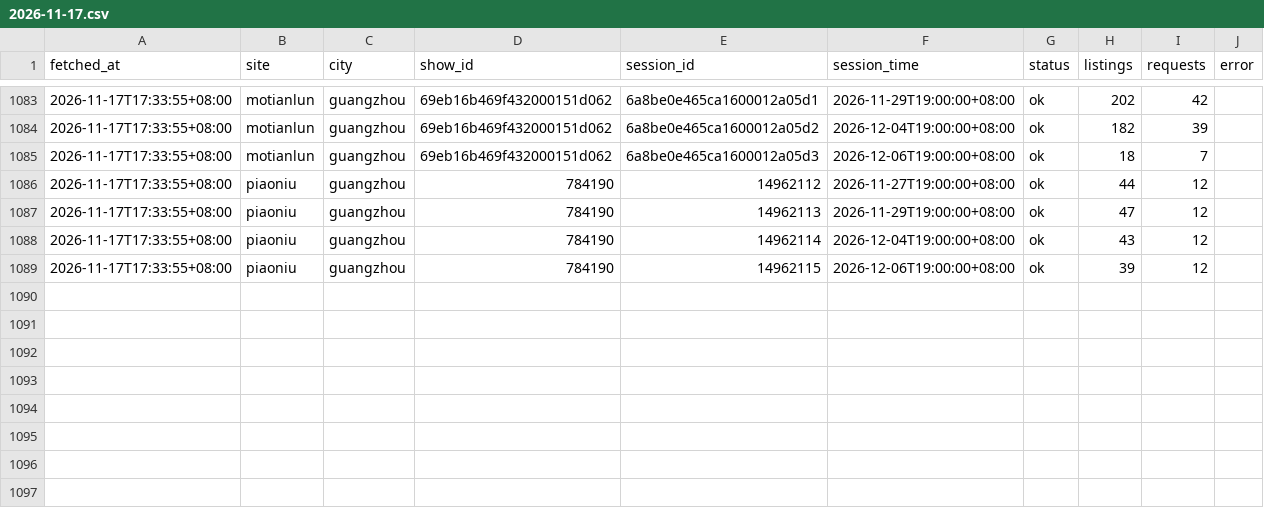
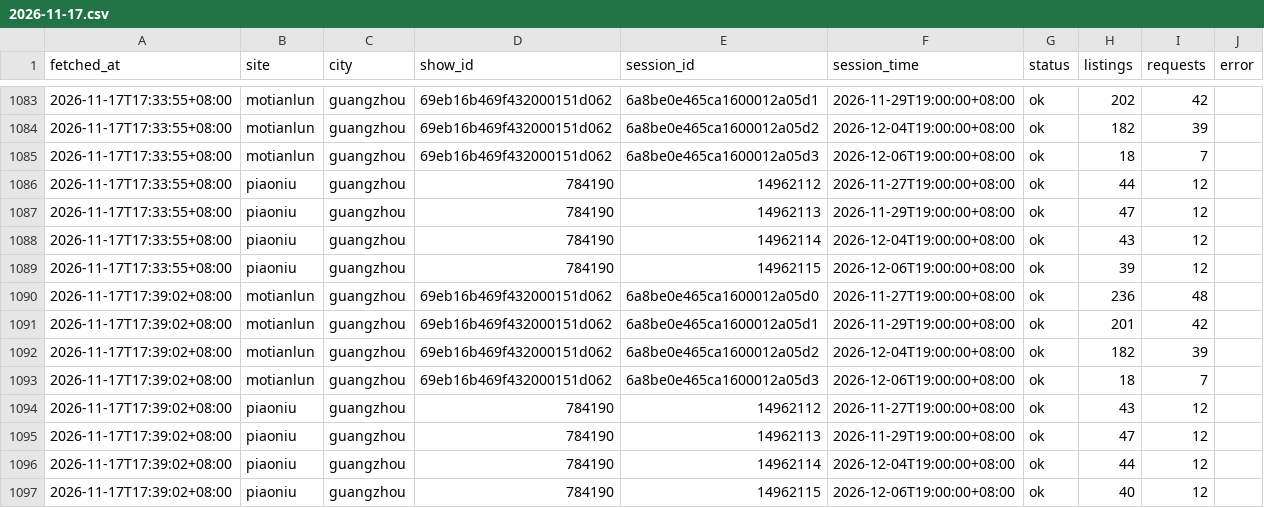
Before and after one commit to CodePrometheus/AUT-NIHILO, a CSV file: data/runs/2026-11-17.csv, drawn as a sheet; only a part is shown, gaps mark what is left out.

```diff
--- a/data/runs/2026-11-17.csv
+++ b/data/runs/2026-11-17.csv
@@ -1089 +1089,9 @@ fetched_at,site,city,show_id,session_id,session_time,status,listings,requests,er
 2026-11-17T17:33:55+08:00,piaoniu,guangzhou,784190,14962115,2026-12-06T19:00:00+08:00,ok,39,12,
+2026-11-17T17:39:02+08:00,motianlun,guangzhou,69eb16b469f432000151d062,6a8be0e465ca1600012a05d0,2026-11-27T19:00:00+08:00,ok,236,48,
+2026-11-17T17:39:02+08:00,motianlun,guangzhou,69eb16b469f432000151d062,6a8be0e465ca1600012a05d1,2026-11-29T19:00:00+08:00,ok,201,42,
+2026-11-17T17:39:02+08:00,motianlun,guangzhou,69eb16b469f432000151d062,6a8be0e465ca1600012a05d2,2026-12-04T19:00:00+08:00,ok,182,39,
+2026-11-17T17:39:02+08:00,motianlun,guangzhou,69eb16b469f432000151d062,6a8be0e465ca1600012a05d3,2026-12-06T19:00:00+08:00,ok,18,7,
+2026-11-17T17:39:02+08:00,piaoniu,guangzhou,784190,14962112,2026-11-27T19:00:00+08:00,ok,43,12,
+2026-11-17T17:39:02+08:00,piaoniu,guangzhou,784190,14962113,2026-11-29T19:00:00+08:00,ok,47,12,
+2026-11-17T17:39:02+08:00,piaoniu,guangzhou,784190,14962114,2026-12-04T19:00:00+08:00,ok,44,12,
+2026-11-17T17:39:02+08:00,piaoniu,guangzhou,784190,14962115,2026-12-06T19:00:00+08:00,ok,40,12,
```
Also changed, not shown: 1 other file.
